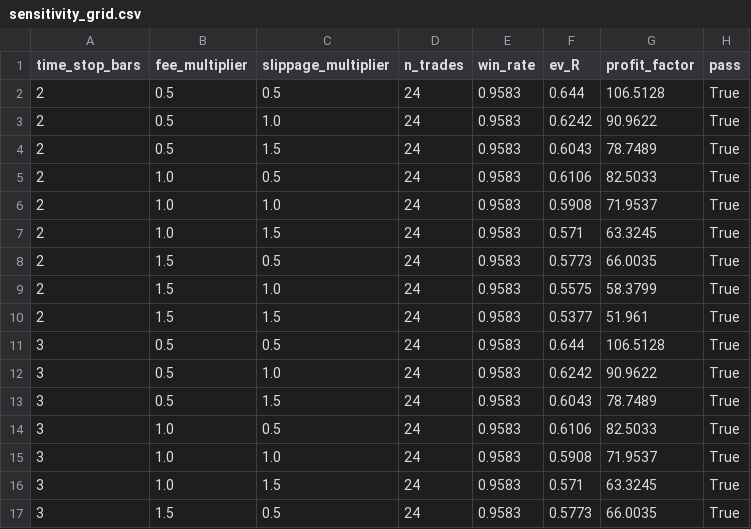
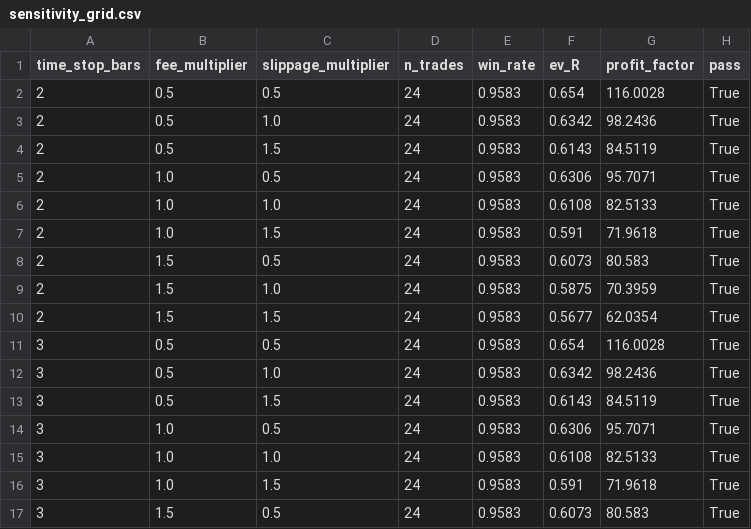
Before and after one commit to RuszLi/quantx-okx-bot, a CSV file: reports/v3_output/per_strategy/beta_decouple/sensitivity_grid.csv, drawn as a sheet; only a part is shown; the diff covers the shown part only.

```diff
--- a/reports/v3_output/per_strategy/beta_decouple/sensitivity_grid.csv
+++ b/reports/v3_output/per_strategy/beta_decouple/sensitivity_grid.csv
@@ -1,17 +1,17 @@
 time_stop_bars,fee_multiplier,slippage_multiplier,n_trades,win_rate,ev_R,profit_factor,pass
-2,0.5,0.5,24,0.9583,0.644,106.5128,True
-2,0.5,1.0,24,0.9583,0.6242,90.9622,True
-2,0.5,1.5,24,0.9583,0.6043,78.7489,True
-2,1.0,0.5,24,0.9583,0.6106,82.5033,True
-2,1.0,1.0,24,0.9583,0.5908,71.9537,True
-2,1.0,1.5,24,0.9583,0.571,63.3245,True
-2,1.5,0.5,24,0.9583,0.5773,66.0035,True
-2,1.5,1.0,24,0.9583,0.5575,58.3799,True
-2,1.5,1.5,24,0.9583,0.5377,51.961,True
-3,0.5,0.5,24,0.9583,0.644,106.5128,True
-3,0.5,1.0,24,0.9583,0.6242,90.9622,True
-3,0.5,1.5,24,0.9583,0.6043,78.7489,True
-3,1.0,0.5,24,0.9583,0.6106,82.5033,True
-3,1.0,1.0,24,0.9583,0.5908,71.9537,True
-3,1.0,1.5,24,0.9583,0.571,63.3245,True
-3,1.5,0.5,24,0.9583,0.5773,66.0035,True
+2,0.5,0.5,24,0.9583,0.654,116.0028,True
+2,0.5,1.0,24,0.9583,0.6342,98.2436,True
+2,0.5,1.5,24,0.9583,0.6143,84.5119,True
+2,1.0,0.5,24,0.9583,0.6306,95.7071,True
+2,1.0,1.0,24,0.9583,0.6108,82.5133,True
+2,1.0,1.5,24,0.9583,0.591,71.9618,True
+2,1.5,0.5,24,0.9583,0.6073,80.583,True
+2,1.5,1.0,24,0.9583,0.5875,70.3959,True
+2,1.5,1.5,24,0.9583,0.5677,62.0354,True
+3,0.5,0.5,24,0.9583,0.654,116.0028,True
+3,0.5,1.0,24,0.9583,0.6342,98.2436,True
+3,0.5,1.5,24,0.9583,0.6143,84.5119,True
+3,1.0,0.5,24,0.9583,0.6306,95.7071,True
+3,1.0,1.0,24,0.9583,0.6108,82.5133,True
+3,1.0,1.5,24,0.9583,0.591,71.9618,True
+3,1.5,0.5,24,0.9583,0.6073,80.583,True
```
Also changed, not shown: 22 edited cells elsewhere in this file, reports/v3_output/per_strategy/beta_decouple/group_by_symbol.csv, reports/v3_output/per_strategy/beta_decouple/trades.csv, 39 other files.
